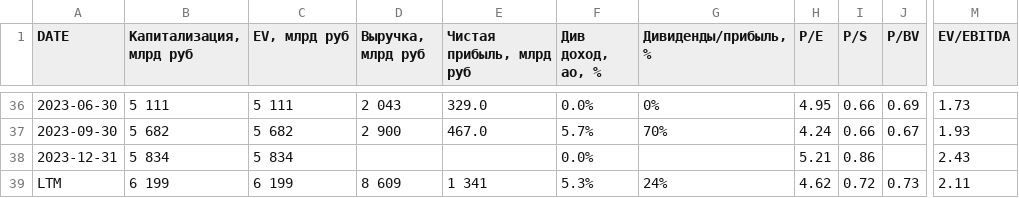
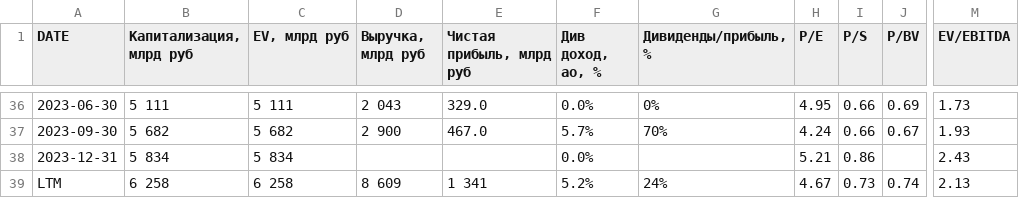
Before and after one commit to zakonreal/Stock, a CSV file: data/MSFO_ROSN.csv, drawn as a sheet; only a part is shown, gaps mark what is left out; the diff names each change by its address in the sheet, - before the commit and + after, or states it on an @@ line.

```diff
--- a/data/MSFO_ROSN.csv
+++ b/data/MSFO_ROSN.csv
-B39 (Капитализация, млрд руб): 6 199
+B39 (Капитализация, млрд руб): 6 258
-C39 (EV, млрд руб): 6 199
+C39 (EV, млрд руб): 6 258
-F39 (Див доход, ао, %): 5.3%
+F39 (Див доход, ао, %): 5.2%
-H39 (P/E): 4.62
+H39 (P/E): 4.67
-I39 (P/S): 0.72
+I39 (P/S): 0.73
-J39 (P/BV): 0.73
+J39 (P/BV): 0.74
-M39 (EV/EBITDA): 2.11
+M39 (EV/EBITDA): 2.13
```
Also changed, not shown: data/MSFO_GAZP.csv, data/MSFO_MOEX.csv, 2 other files.
